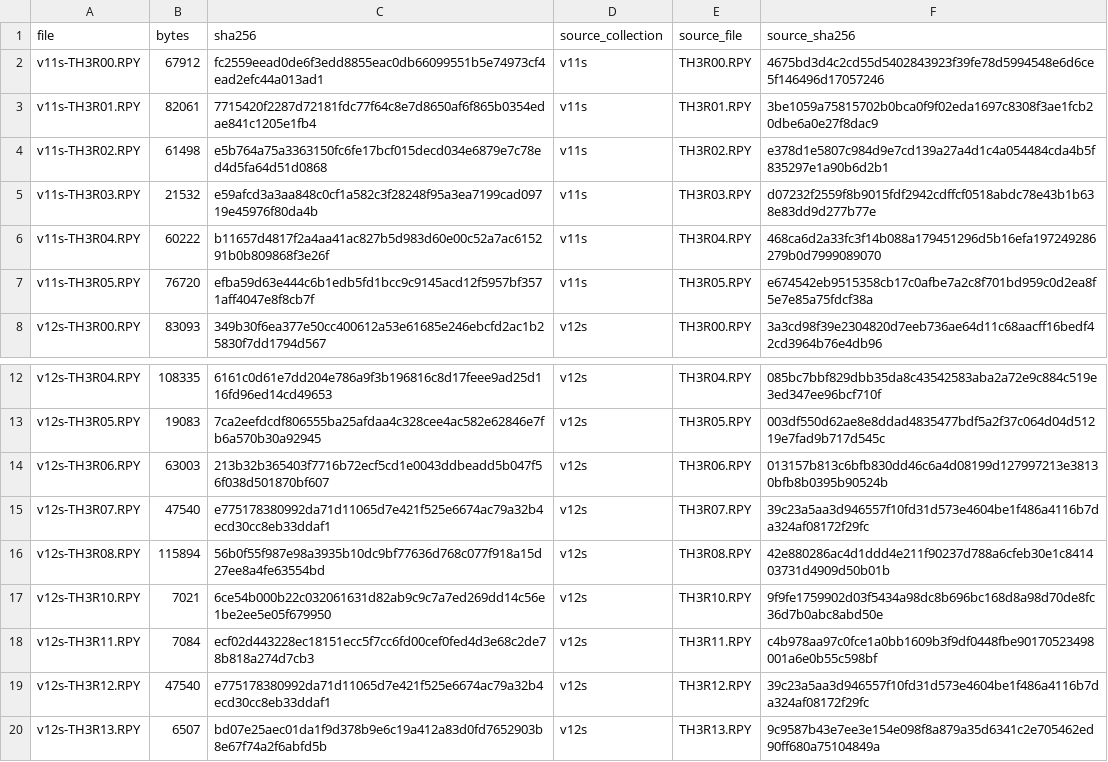
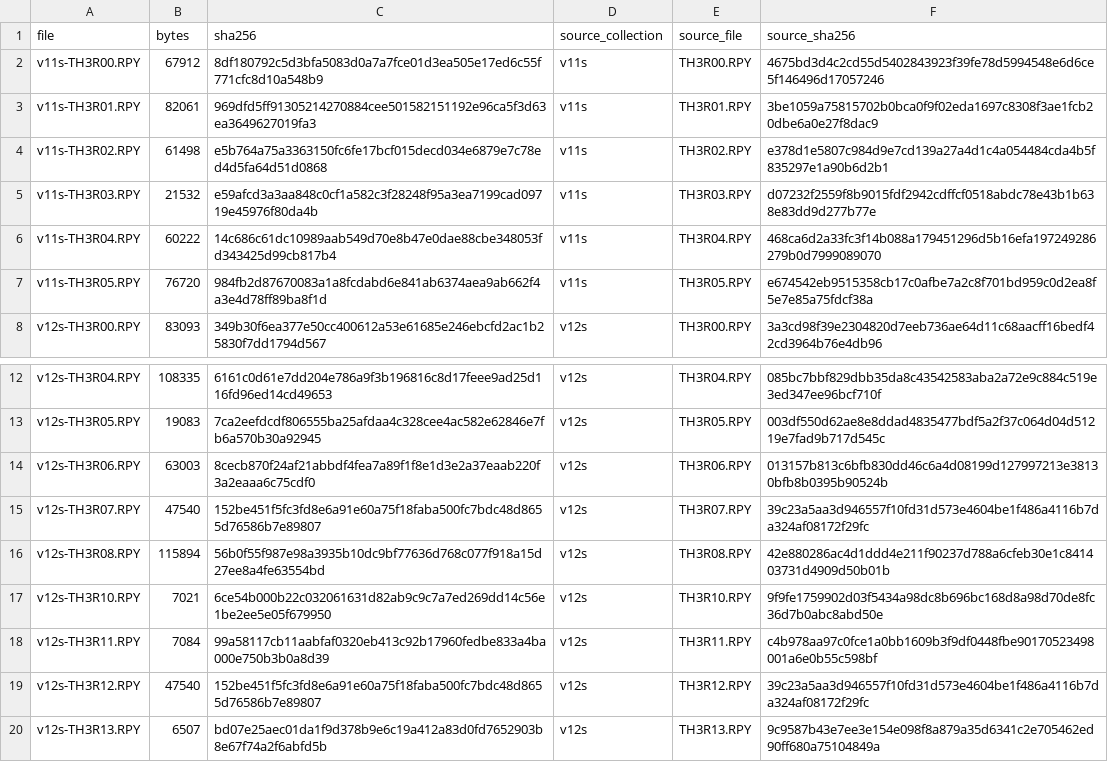
Before and after one commit to christianazinn/th98port, a TSV file: docs/REPLAY_V13_CORPUS_LOCK.tsv, drawn as a sheet; only a part is shown, gaps mark what is left out.

```diff
--- a/docs/REPLAY_V13_CORPUS_LOCK.tsv
+++ b/docs/REPLAY_V13_CORPUS_LOCK.tsv
@@ -1,8 +1,8 @@
 file	bytes	sha256	source_collection	source_file	source_sha256
-v11s-TH3R00.RPY	67912	fc2559eead0de6f3edd8855eac0db66099551b5e74973cf4ead2efc44a013ad1	v11s	TH3R00.RPY	4675bd3d4c2cd55d5402843923f39fe78d5994548e6d6ce5f146496d17057246
-v11s-TH3R01.RPY	82061	7715420f2287d72181fdc77f64c8e7d8650af6f865b0354edae841c1205e1fb4	v11s	TH3R01.RPY	3be1059a75815702b0bca0f9f02eda1697c8308f3ae1fcb20dbe6a0e27f8dac9
+v11s-TH3R00.RPY	67912	8df180792c5d3bfa5083d0a7a7fce01d3ea505e17ed6c55f771cfc8d10a548b9	v11s	TH3R00.RPY	4675bd3d4c2cd55d5402843923f39fe78d5994548e6d6ce5f146496d17057246
+v11s-TH3R01.RPY	82061	969dfd5ff91305214270884cee501582151192e96ca5f3d63ea3649627019fa3	v11s	TH3R01.RPY	3be1059a75815702b0bca0f9f02eda1697c8308f3ae1fcb20dbe6a0e27f8dac9
 v11s-TH3R02.RPY	61498	e5b764a75a3363150fc6fe17bcf015decd034e6879e7c78ed4d5fa64d51d0868	v11s	TH3R02.RPY	e378d1e5807c984d9e7cd139a27a4d1c4a054484cda4b5f835297e1a90b6d2b1
 v11s-TH3R03.RPY	21532	e59afcd3a3aa848c0cf1a582c3f28248f95a3ea7199cad09719e45976f80da4b	v11s	TH3R03.RPY	d07232f2559f8b9015fdf2942cdffcf0518abdc78e43b1b638e83dd9d277b77e
-v11s-TH3R04.RPY	60222	b11657d4817f2a4aa41ac827b5d983d60e00c52a7ac615291b0b809868f3e26f	v11s	TH3R04.RPY	468ca6d2a33fc3f14b088a179451296d5b16efa197249286279b0d7999089070
-v11s-TH3R05.RPY	76720	efba59d63e444c6b1edb5fd1bcc9c9145acd12f5957bf3571aff4047e8f8cb7f	v11s	TH3R05.RPY	e674542eb9515358cb17c0afbe7a2c8f701bd959c0d2ea8f5e7e85a75fdcf38a
+v11s-TH3R04.RPY	60222	14c686c61dc10989aab549d70e8b47e0dae88cbe348053fd343425d99cb817b4	v11s	TH3R04.RPY	468ca6d2a33fc3f14b088a179451296d5b16efa197249286279b0d7999089070
+v11s-TH3R05.RPY	76720	984fb2d87670083a1a8fcdabd6e841ab6374aea9ab662f4a3e4d78ff89ba8f1d	v11s	TH3R05.RPY	e674542eb9515358cb17c0afbe7a2c8f701bd959c0d2ea8f5e7e85a75fdcf38a
 v12s-TH3R00.RPY	83093	349b30f6ea377e50cc400612a53e61685e246ebcfd2ac1b25830f7dd1794d567	v12s	TH3R00.RPY	3a3cd98f39e2304820d7eeb736ae64d11c68aacff16bedf42cd3964b76e4db96
@@ -13,8 +13,8 @@ v12s-TH3R04.RPY	108335	6161c0d61e7dd204e786a9f3b196816c8d17feee9ad25d116fd96ed14
 v12s-TH3R05.RPY	19083	7ca2eefdcdf806555ba25afdaa4c328cee4ac582e62846e7fb6a570b30a92945	v12s	TH3R05.RPY	003df550d62ae8e8ddad4835477bdf5a2f37c064d04d51219e7fad9b717d545c
-v12s-TH3R06.RPY	63003	213b32b365403f7716b72ecf5cd1e0043ddbeadd5b047f56f038d501870bf607	v12s	TH3R06.RPY	013157b813c6bfb830dd46c6a4d08199d127997213e38130bfb8b0395b90524b
-v12s-TH3R07.RPY	47540	e775178380992da71d11065d7e421f525e6674ac79a32b4ecd30cc8eb33ddaf1	v12s	TH3R07.RPY	39c23a5aa3d946557f10fd31d573e4604be1f486a4116b7da324af08172f29fc
+v12s-TH3R06.RPY	63003	8cecb870f24af21abbdf4fea7a89f1f8e1d3e2a37eaab220f3a2eaaa6c75cdf0	v12s	TH3R06.RPY	013157b813c6bfb830dd46c6a4d08199d127997213e38130bfb8b0395b90524b
+v12s-TH3R07.RPY	47540	152be451f5fc3fd8e6a91e60a75f18faba500fc7bdc48d8655d76586b7e89807	v12s	TH3R07.RPY	39c23a5aa3d946557f10fd31d573e4604be1f486a4116b7da324af08172f29fc
 v12s-TH3R08.RPY	115894	56b0f55f987e98a3935b10dc9bf77636d768c077f918a15d27ee8a4fe63554bd	v12s	TH3R08.RPY	42e880286ac4d1ddd4e211f90237d788a6cfeb30e1c841403731d4909d50b01b
 v12s-TH3R10.RPY	7021	6ce54b000b22c032061631d82ab9c9c7a7ed269dd14c56e1be2ee5e05f679950	v12s	TH3R10.RPY	9f9fe1759902d03f5434a98dc8b696bc168d8a98d70de8fc36d7b0abc8abd50e
-v12s-TH3R11.RPY	7084	ecf02d443228ec18151ecc5f7cc6fd00cef0fed4d3e68c2de78b818a274d7cb3	v12s	TH3R11.RPY	c4b978aa97c0fce1a0bb1609b3f9df0448fbe90170523498001a6e0b55c598bf
-v12s-TH3R12.RPY	47540	e775178380992da71d11065d7e421f525e6674ac79a32b4ecd30cc8eb33ddaf1	v12s	TH3R12.RPY	39c23a5aa3d946557f10fd31d573e4604be1f486a4116b7da324af08172f29fc
+v12s-TH3R11.RPY	7084	99a58117cb11aabfaf0320eb413c92b17960fedbe833a4ba000e750b3b0a8d39	v12s	TH3R11.RPY	c4b978aa97c0fce1a0bb1609b3f9df0448fbe90170523498001a6e0b55c598bf
+v12s-TH3R12.RPY	47540	152be451f5fc3fd8e6a91e60a75f18faba500fc7bdc48d8655d76586b7e89807	v12s	TH3R12.RPY	39c23a5aa3d946557f10fd31d573e4604be1f486a4116b7da324af08172f29fc
 v12s-TH3R13.RPY	6507	bd07e25aec01da1f9d378b9e6c19a412a83d0fd7652903b8e67f74a2f6abfd5b	v12s	TH3R13.RPY	9c9587b43e7ee3e154e098f8a879a35d6341c2e705462ed90ff680a75104849a
```
Also changed, not shown: 32 other files.
